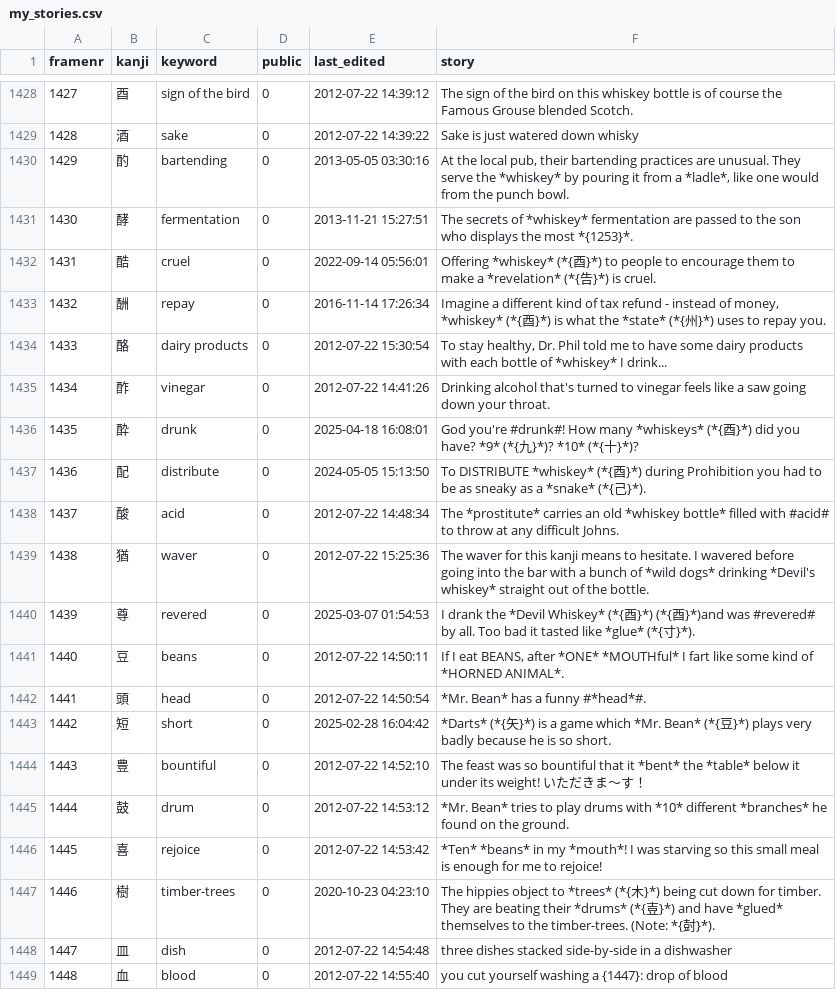
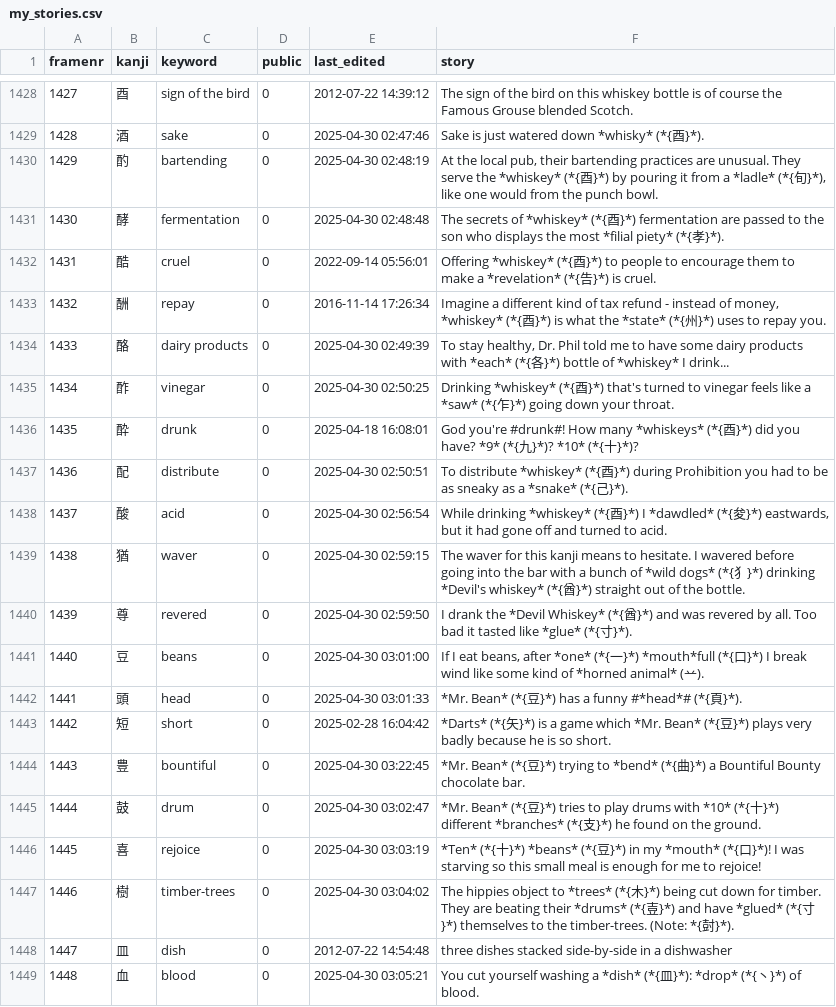
Before and after one commit to AntonioCarlini/japanese, a CSV file: external/my_stories.csv, drawn as a sheet; only a part is shown, gaps mark what is left out; the diff covers the shown part only; the diff names each change by its address in the sheet, - before the commit and + after, or states it on an @@ line.

Commit message:
external/my_stories.csv: Latest story drop from koohii.com

```diff
--- a/external/my_stories.csv
+++ b/external/my_stories.csv
-E1429 (last_edited): 2012-07-22 14:39:22
+E1429 (last_edited): 2025-04-30 02:47:46
-F1429 (story): Sake is just watered down whisky
+F1429 (story): Sake is just watered down *whisky* (*{酉}*).
-E1430 (last_edited): 2013-05-05 03:30:16
+E1430 (last_edited): 2025-04-30 02:48:19
-F1430 (story): …the *whiskey* by pouring it from a *ladle*, like one…
+F1430 (story): …the *whiskey* (*{酉}*) by pouring it from a *ladle* (*{旬}*), like one…
-E1431 (last_edited): 2013-11-21 15:27:51
+E1431 (last_edited): 2025-04-30 02:48:48
-F1431 (story): …of *whiskey* fermentation are passed to the son who displays the most *{1253}*.
+F1431 (story): …of *whiskey* (*{酉}*) fermentation are passed to the son who displays the most *filial piety* (*{孝}*).
-E1434 (last_edited): 2012-07-22 15:30:54
+E1434 (last_edited): 2025-04-30 02:49:39
-F1434 (story): …products with each bottle of…
+F1434 (story): …products with *each* (*{各}*) bottle of…
-E1435 (last_edited): 2012-07-22 14:41:26
+E1435 (last_edited): 2025-04-30 02:50:25
-F1435 (story): Drinking alcohol that's turned to vinegar feels like a saw going down…
+F1435 (story): Drinking *whiskey* (*{酉}*) that's turned to vinegar feels like a *saw* (*{乍}*) going down…
-E1437 (last_edited): 2024-05-05 15:13:50
+E1437 (last_edited): 2025-04-30 02:50:51
-F1437 (story): To DISTRIBUTE *whiskey* (*{…
+F1437 (story): To distribute *whiskey* (*{…
-E1438 (last_edited): 2012-07-22 14:48:34
+E1438 (last_edited): 2025-04-30 02:56:54
-F1438 (story): The *prostitute* carries an old *whiskey bottle* filled with #acid# to throw at any difficult Johns.
+F1438 (story): While drinking *whiskey* (*{酉}*) I *dawdled* (*{夋}*) eastwards, but it had gone off and turned to acid.
-E1439 (last_edited): 2012-07-22 15:25:36
+E1439 (last_edited): 2025-04-30 02:59:15
-F1439 (story): …*wild dogs* drinking *Devil's whiskey* straight out…
+F1439 (story): …*wild dogs* (*{犭}*) drinking *Devil's whiskey* (*{酋}*) straight out…
-E1440 (last_edited): 2025-03-07 01:54:53
+E1440 (last_edited): 2025-04-30 02:59:50
-F1440 (story): …Whiskey* (*{酉}*) (*{酉}*)and was #revered# by all.…
+F1440 (story): …Whiskey* (*{酋}*) and was revered by all.…
-E1441 (last_edited): 2012-07-22 14:50:11
+E1441 (last_edited): 2025-04-30 03:01:00
-F1441 (story): …I eat BEANS, after *ONE* *MOUTHful* I fart like some kind of *HORNED ANIMAL*.
+F1441 (story): …I eat beans, after *one* (*{一}*) *mouth*full (*{口}*) I break wind like some kind of *horned animal* (䒑).
-E1442 (last_edited): 2012-07-22 14:50:54
+E1442 (last_edited): 2025-04-30 03:01:33
-F1442 (story): *Mr. Bean* has a funny #*head*#.
+F1442 (story): *Mr. Bean* (*{豆}*) has a funny #*head*# (*{頁}*).
-E1444 (last_edited): 2012-07-22 14:52:10
+E1444 (last_edited): 2025-04-30 03:22:45
-F1444 (story): The feast was so bountiful that it *bent* the *table* below it under its weight! いただきま〜す！
+F1444 (story): *Mr. Bean* (*{豆}*) trying to *bend* (*{曲}*) a Bountiful Bounty chocolate bar.
-E1445 (last_edited): 2012-07-22 14:53:12
+E1445 (last_edited): 2025-04-30 03:02:47
-F1445 (story): *Mr. Bean* tries to play drums with *10* different *branches* he found…
+F1445 (story): *Mr. Bean* (*{豆}*) tries to play drums with *10* (*{十}*) different *branches* (*{支}*) he found…
-E1446 (last_edited): 2012-07-22 14:53:42
+E1446 (last_edited): 2025-04-30 03:03:19
-F1446 (story): *Ten* *beans* in my *mouth*! I was…
+F1446 (story): *Ten* (*{十}*) *beans* (*{豆}*) in my *mouth* (*{口}*)! I was…
-E1447 (last_edited): 2020-10-23 04:23:10
+E1447 (last_edited): 2025-04-30 03:04:02
-F1447 (story): …have *glued* themselves to…
+F1447 (story): …have *glued* (*{寸}*) themselves to…
-E1449 (last_edited): 2012-07-22 14:55:40
+E1449 (last_edited): 2025-04-30 03:05:21
-F1449 (story): you cut yourself washing a {1447}: drop of blood
+F1449 (story): You cut yourself washing a *dish* (*{皿}*): *drop* (*{丶}*) of blood.
```
Also changed, not shown: 1 added row and 77 edited cells elsewhere in this file.
